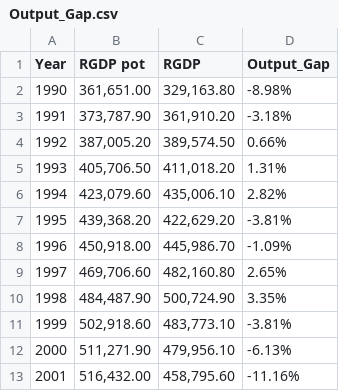
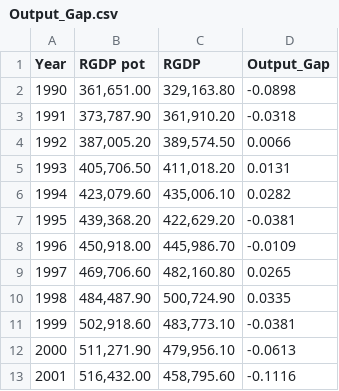
Before and after one commit to Miles-byte/Apricitas, a CSV file: Argentina's Great Depression/Output_Gap.csv, drawn as a sheet.

```diff
--- a/Argentina's Great Depression/Output_Gap.csv
+++ b/Argentina's Great Depression/Output_Gap.csv
@@ -1,13 +1,13 @@
 Year,RGDP pot,RGDP,Output_Gap
-1990,"361,651.00","329,163.80",-8.98%
-1991,"373,787.90","361,910.20",-3.18%
-1992,"387,005.20","389,574.50",0.66%
-1993,"405,706.50","411,018.20",1.31%
-1994,"423,079.60","435,006.10",2.82%
-1995,"439,368.20","422,629.20",-3.81%
-1996,"450,918.00","445,986.70",-1.09%
-1997,"469,706.60","482,160.80",2.65%
-1998,"484,487.90","500,724.90",3.35%
-1999,"502,918.60","483,773.10",-3.81%
-2000,"511,271.90","479,956.10",-6.13%
-2001,"516,432.00","458,795.60",-11.16%
+1990,"361,651.00","329,163.80",-0.0898
+1991,"373,787.90","361,910.20",-0.0318
+1992,"387,005.20","389,574.50",0.0066
+1993,"405,706.50","411,018.20",0.0131
+1994,"423,079.60","435,006.10",0.0282
+1995,"439,368.20","422,629.20",-0.0381
+1996,"450,918.00","445,986.70",-0.0109
+1997,"469,706.60","482,160.80",0.0265
+1998,"484,487.90","500,724.90",0.0335
+1999,"502,918.60","483,773.10",-0.0381
+2000,"511,271.90","479,956.10",-0.0613
+2001,"516,432.00","458,795.60",-0.1116
```
Also changed, not shown: Argentina's Great Depression/Argentina_CPI.csv, Argentina's Great Depression/NGDP.csv.
